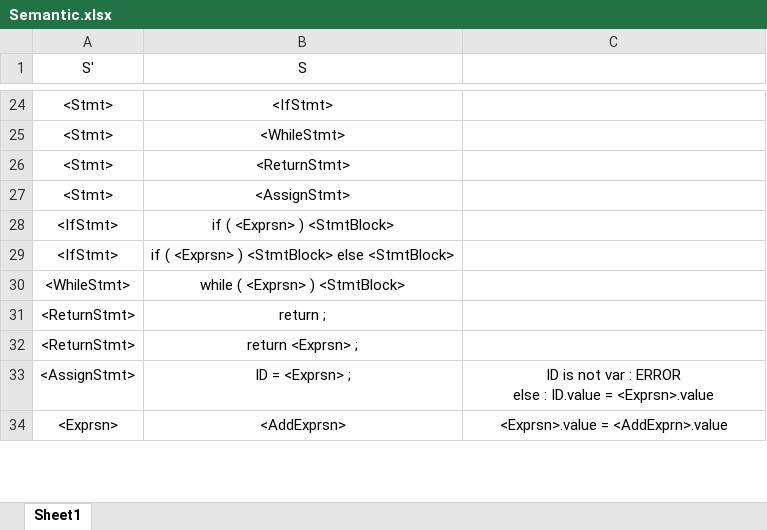
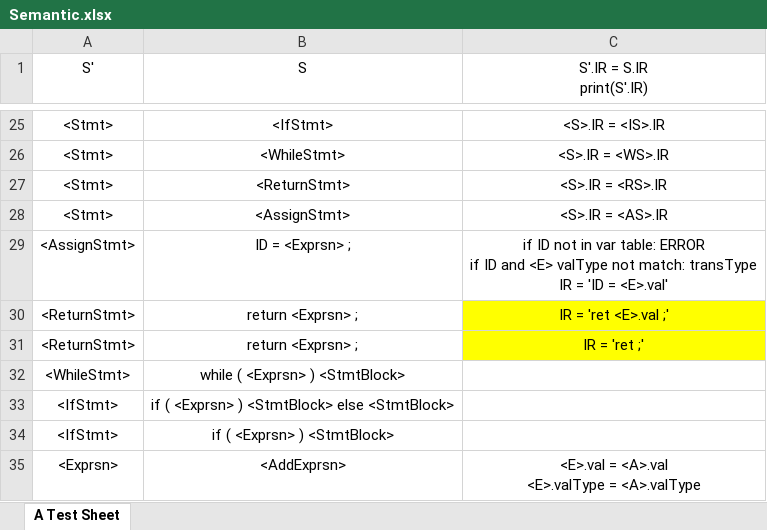
Before and after one commit to 0xf3cd/Compiler-Semantic-Analyzer, an Excel workbook: Assignments/Semantic.xlsx, sheet A Test Sheet, drawn as a sheet; only a part is shown, gaps mark what is left out; values as stored, in another font and other column widths than the file's, no borders; removed rows and columns are numbered as before the commit, all else as after; ↵ is a line break in a cell; the diff covers the shown part only; the diff names each change by its address in the sheet, - before the commit and + after, or states it on an @@ line.

```diff
--- a/Assignments/Semantic.xlsx (sheet A Test Sheet)
+++ b/Assignments/Semantic.xlsx (sheet A Test Sheet)
-sheet tab: Sheet1
+sheet tab: A Test Sheet
-C1: (empty)
+C1: S'.IR = S.IR ↵ print(S'.IR)
-C25 (S'.IR = S.IR print(S'.IR)): (empty)
+C25 (S'.IR = S.IR print(S'.IR)): <S>.IR = <IS>.IR
-C26 (S'.IR = S.IR print(S'.IR)): (empty)
+C26 (S'.IR = S.IR print(S'.IR)): <S>.IR = <WS>.IR
-C27 (S'.IR = S.IR print(S'.IR)): (empty)
+C27 (S'.IR = S.IR print(S'.IR)): <S>.IR = <RS>.IR
-C28 (S'.IR = S.IR print(S'.IR)): (empty)
+C28 (S'.IR = S.IR print(S'.IR)): <S>.IR = <AS>.IR
+row 29: <AssignStmt> | ID = <Exprsn> ; | if ID not in var table: ERROR ↵ if ID and <E> valType not match: transType ↵ IR = 'ID = <E>.val'
+row 30: <ReturnStmt> | return <Exprsn> ; | IR = 'ret <E>.val ;'
+row 31: <ReturnStmt> | return <Exprsn> ; | IR = 'ret ;'
@@ row 30 moved to row 32: <WhileStmt> @@
@@ row 29 moved to row 33: <IfStmt> @@
-row 31: <ReturnStmt> | return ;
-row 32: <ReturnStmt> | return <Exprsn> ;
-row 33: <AssignStmt> | ID = <Exprsn> ; | ID is not var : ERROR ↵ else : ID.value = <Exprsn>.value
-C35 (S'.IR = S.IR print(S'.IR)): <Exprsn>.value = <AddExprn>.value
+C35 (S'.IR = S.IR print(S'.IR)): <E>.val = <A>.val ↵ <E>.valType = <A>.valType
```
Also changed, not shown: 7 added rows, 5 removed rows and 46 edited cells elsewhere in this sheet, 4 other files.
